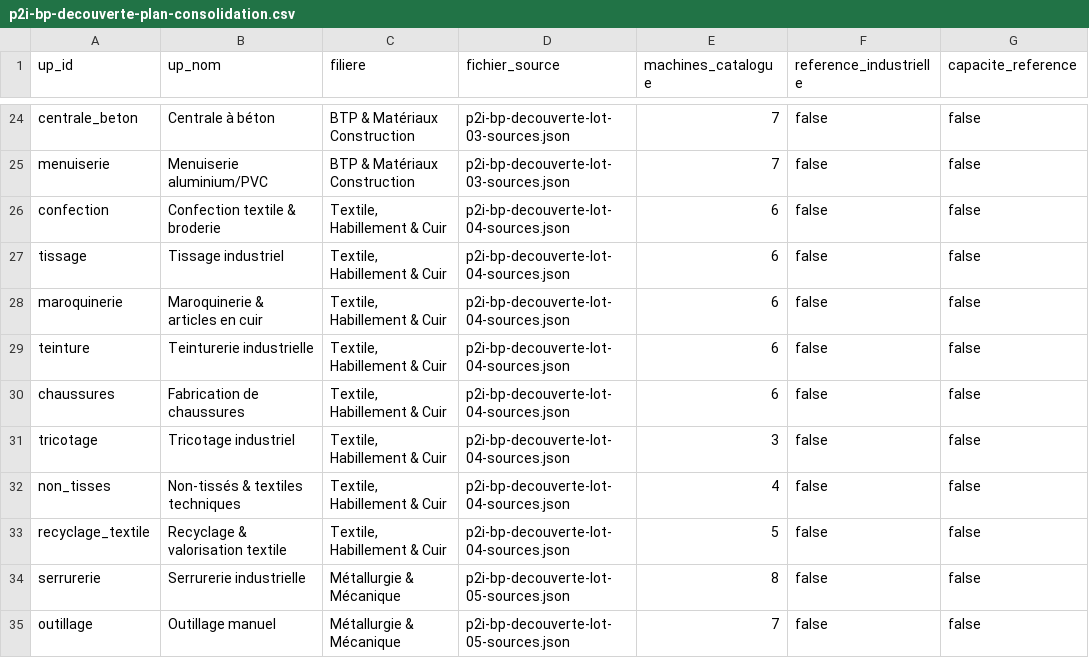
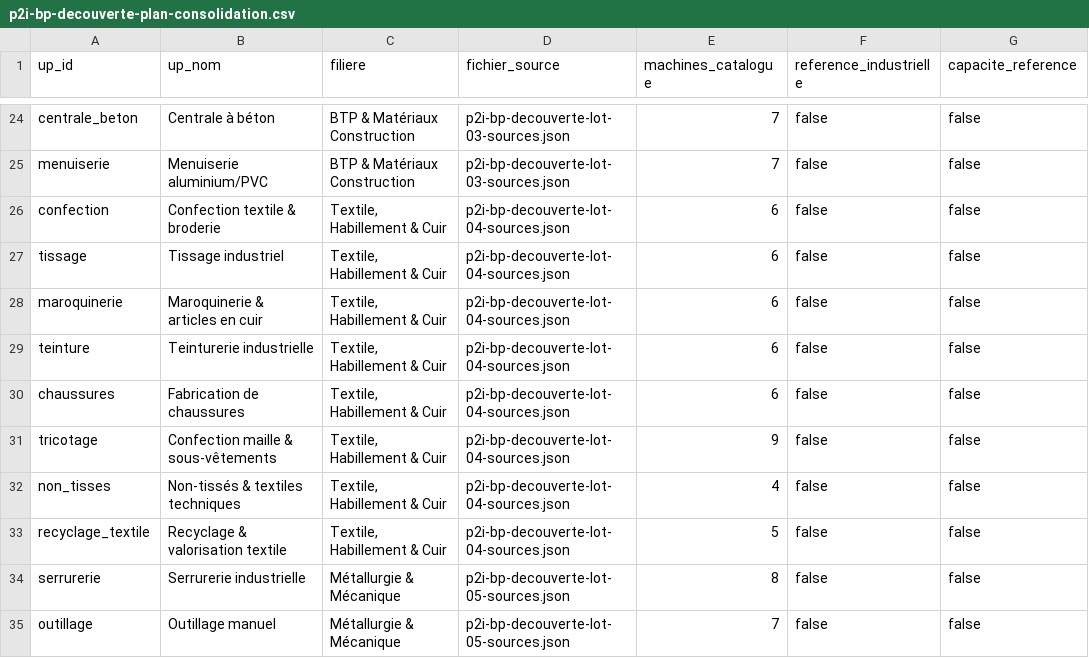
Before and after one commit to IBS358/plateforme-P2I, a CSV file: data/p2i-bp-decouverte-plan-consolidation.csv, drawn as a sheet; only a part is shown, gaps mark what is left out; the diff names each change by its address in the sheet, - before the commit and + after, or states it on an @@ line.

Commit message:
Étudier la confection maille avec coûts matière et rentabilité commune

```diff
--- a/data/p2i-bp-decouverte-plan-consolidation.csv
+++ b/data/p2i-bp-decouverte-plan-consolidation.csv
-B31 (up_nom): Tricotage industriel
+B31 (up_nom): Confection maille & sous-vêtements
-E31 (machines_catalogue): 3
+E31 (machines_catalogue): 9
```
Also changed, not shown: 33 other files.
